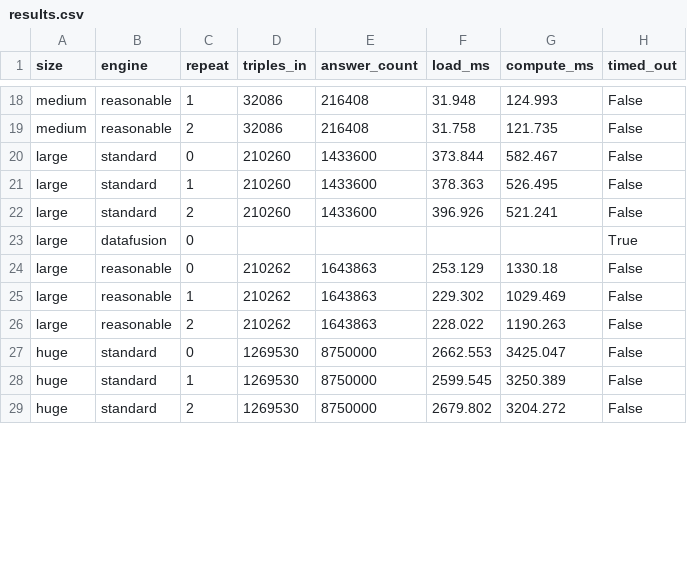
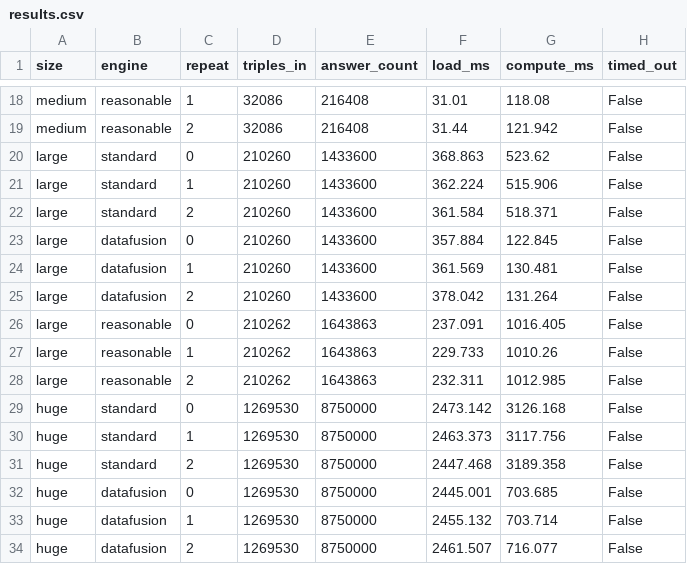
Before and after one commit to oxigraph/oxigraph, a CSV file: bench/fixpoint/out/results.csv, drawn as a sheet; only a part is shown, gaps mark what is left out; addresses are those after the commit; the diff covers the shown part only; the diff names each change by its address in the sheet, - before the commit and + after, or states it on an @@ line.

```diff
--- a/bench/fixpoint/out/results.csv
+++ b/bench/fixpoint/out/results.csv
-F18 (load_ms): 31.948
+F18 (load_ms): 31.01
-G18 (compute_ms): 124.993
+G18 (compute_ms): 118.08
-F19 (load_ms): 31.758
+F19 (load_ms): 31.44
-G19 (compute_ms): 121.735
+G19 (compute_ms): 121.942
-F20 (load_ms): 373.844
+F20 (load_ms): 368.863
-G20 (compute_ms): 582.467
+G20 (compute_ms): 523.62
-F21 (load_ms): 378.363
+F21 (load_ms): 362.224
-G21 (compute_ms): 526.495
+G21 (compute_ms): 515.906
-F22 (load_ms): 396.926
+F22 (load_ms): 361.584
-G22 (compute_ms): 521.241
+G22 (compute_ms): 518.371
-D23 (triples_in): (empty)
+D23 (triples_in): 210260
-E23 (answer_count): (empty)
+E23 (answer_count): 1433600
-F23 (load_ms): (empty)
+F23 (load_ms): 357.884
-G23 (compute_ms): (empty)
+G23 (compute_ms): 122.845
-H23 (timed_out): True
+H23 (timed_out): False
+row 24: large | datafusion | 1 | 210260 | 1433600 | 361.569 | 130.481 | False
+row 25: large | datafusion | 2 | 210260 | 1433600 | 378.042 | 131.264 | False
-F26 (load_ms): 253.129
+F26 (load_ms): 237.091
-G26 (compute_ms): 1330.18
+G26 (compute_ms): 1016.405
-F27 (load_ms): 229.302
+F27 (load_ms): 229.733
-G27 (compute_ms): 1029.469
+G27 (compute_ms): 1010.26
-F28 (load_ms): 228.022
+F28 (load_ms): 232.311
-G28 (compute_ms): 1190.263
+G28 (compute_ms): 1012.985
-F29 (load_ms): 2662.553
+F29 (load_ms): 2473.142
-G29 (compute_ms): 3425.047
+G29 (compute_ms): 3126.168
-F30 (load_ms): 2599.545
+F30 (load_ms): 2463.373
-G30 (compute_ms): 3250.389
+G30 (compute_ms): 3117.756
-F31 (load_ms): 2679.802
+F31 (load_ms): 2447.468
-G31 (compute_ms): 3204.272
+G31 (compute_ms): 3189.358
+row 32: huge | datafusion | 0 | 1269530 | 8750000 | 2445.001 | 703.685 | False
+row 33: huge | datafusion | 1 | 1269530 | 8750000 | 2455.132 | 703.714 | False
+row 34: huge | datafusion | 2 | 1269530 | 8750000 | 2461.507 | 716.077 | False
```
Also changed, not shown: 38 edited cells elsewhere in this file, 7 other files.
